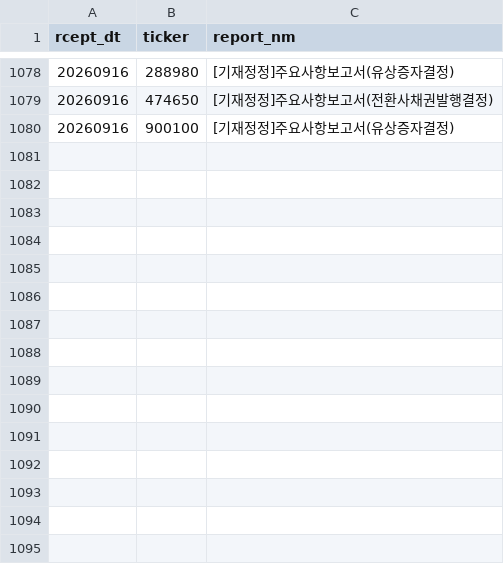
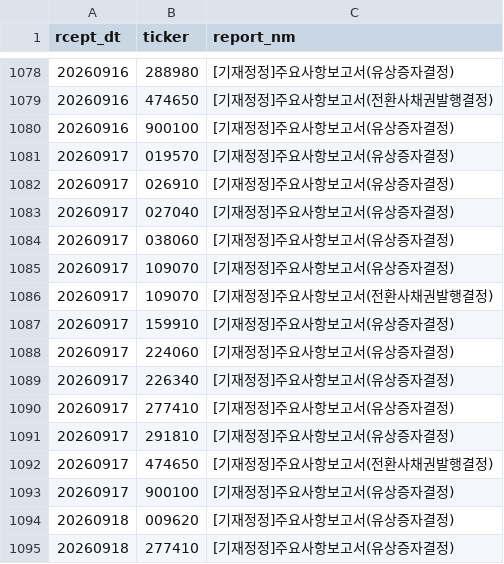
Before and after one commit to bamhobak/kospi-volume, a CSV file: data/dilution_recent.csv, drawn as a sheet; only a part is shown, gaps mark what is left out; the diff names each change by its address in the sheet, - before the commit and + after, or states it on an @@ line.

```diff
--- a/data/dilution_recent.csv
+++ b/data/dilution_recent.csv
+row 1081: 20260917 | 019570 | [기재정정]주요사항보고서(유상증자결정)
+row 1082: 20260917 | 026910 | [기재정정]주요사항보고서(유상증자결정)
+row 1083: 20260917 | 027040 | [기재정정]주요사항보고서(유상증자결정)
+row 1084: 20260917 | 038060 | [기재정정]주요사항보고서(유상증자결정)
+row 1085: 20260917 | 109070 | [기재정정]주요사항보고서(유상증자결정)
+row 1086: 20260917 | 109070 | [기재정정]주요사항보고서(전환사채권발행결정)
+row 1087: 20260917 | 159910 | [기재정정]주요사항보고서(유상증자결정)
+row 1088: 20260917 | 224060 | [기재정정]주요사항보고서(유상증자결정)
+row 1089: 20260917 | 226340 | [기재정정]주요사항보고서(유상증자결정)
+row 1090: 20260917 | 277410 | [기재정정]주요사항보고서(유상증자결정)
+row 1091: 20260917 | 291810 | [기재정정]주요사항보고서(유상증자결정)
+row 1092: 20260917 | 474650 | [기재정정]주요사항보고서(전환사채권발행결정)
+row 1093: 20260917 | 900100 | [기재정정]주요사항보고서(유상증자결정)
+row 1094: 20260918 | 009620 | [기재정정]주요사항보고서(유상증자결정)
+row 1095: 20260918 | 277410 | [기재정정]주요사항보고서(유상증자결정)
```
Also changed, not shown: data/buyback_recent.csv, data/credit_recent.csv, 5 other files.
